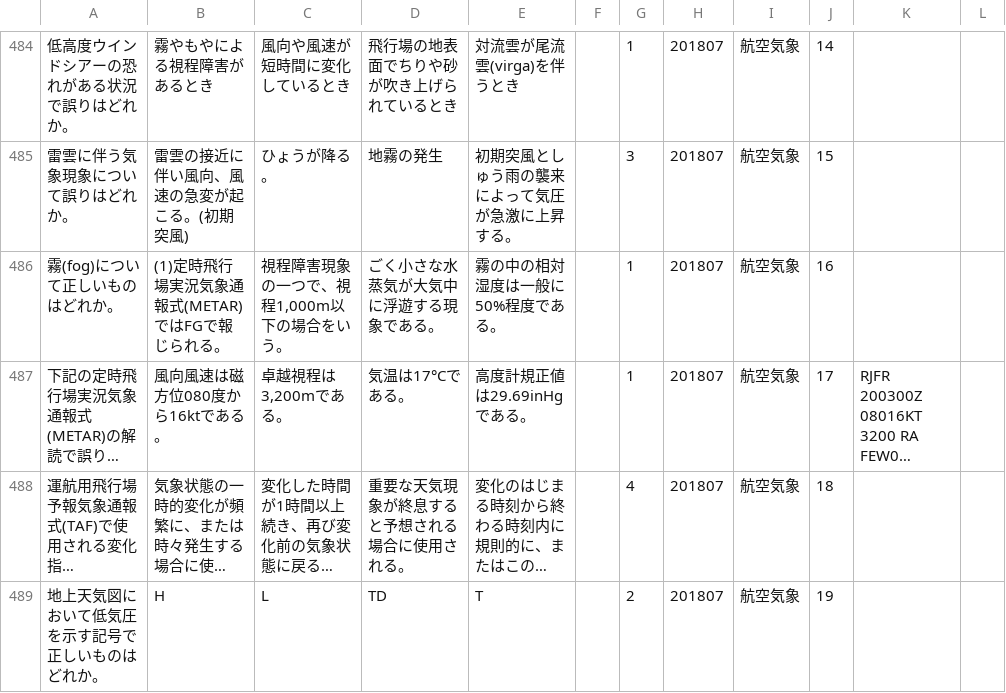
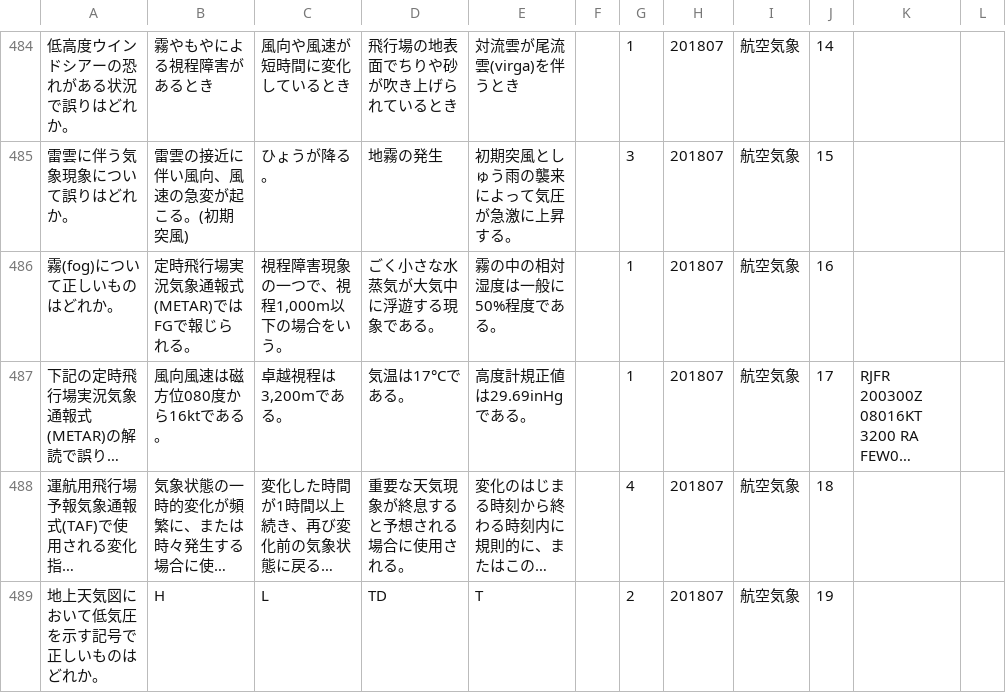
Before and after one commit to tkumazawa50/tkumazawa50, a CSV file: data.csv, drawn as a sheet; only a part is shown, gaps mark what is left out; long unchanged cells end in …; the diff names each change by its address in the sheet, - before the commit and + after, or states it on an @@ line.

Commit message:
correction

```diff
--- a/data.csv
+++ b/data.csv
-B486: (1)定時飛行場実況気象通報式(METAR)ではFGで報じられる。
+B486: 定時飛行場実況気象通報式(METAR)ではFGで報じられる。
```
